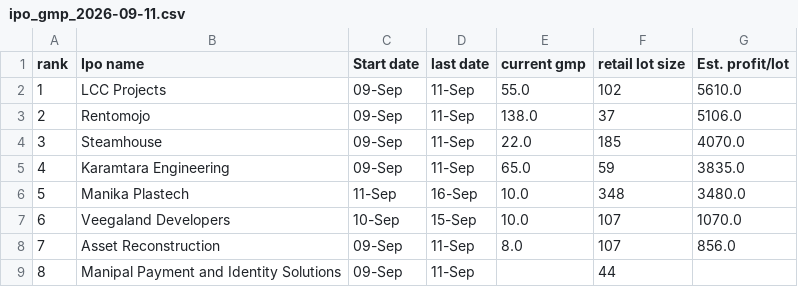
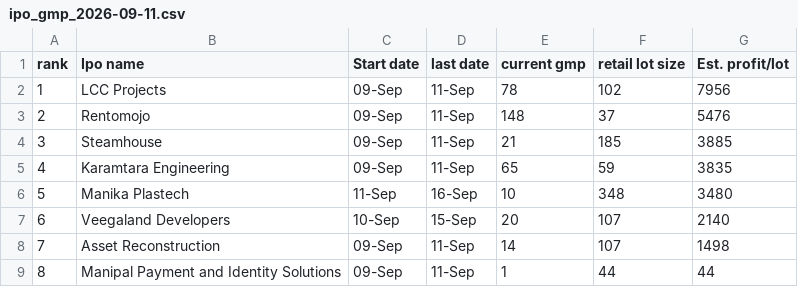
Before and after one commit to 8DBhosda/Hx101_Private, a CSV file: output/ipo_gmp_2026-09-11.csv, drawn as a sheet.

```diff
--- a/output/ipo_gmp_2026-09-11.csv
+++ b/output/ipo_gmp_2026-09-11.csv
@@ -1,9 +1,9 @@
 rank,Ipo name,Start date,last date,current gmp,retail lot size,Est. profit/lot
-1,LCC Projects,09-Sep,11-Sep,55.0,102,5610.0
-2,Rentomojo,09-Sep,11-Sep,138.0,37,5106.0
-3,Steamhouse,09-Sep,11-Sep,22.0,185,4070.0
-4,Karamtara Engineering,09-Sep,11-Sep,65.0,59,3835.0
-5,Manika Plastech,11-Sep,16-Sep,10.0,348,3480.0
-6,Veegaland Developers,10-Sep,15-Sep,10.0,107,1070.0
-7,Asset Reconstruction,09-Sep,11-Sep,8.0,107,856.0
-8,Manipal Payment and Identity Solutions,09-Sep,11-Sep,,44,
+1,LCC Projects,09-Sep,11-Sep,78,102,7956
+2,Rentomojo,09-Sep,11-Sep,148,37,5476
+3,Steamhouse,09-Sep,11-Sep,21,185,3885
+4,Karamtara Engineering,09-Sep,11-Sep,65,59,3835
+5,Manika Plastech,11-Sep,16-Sep,10,348,3480
+6,Veegaland Developers,10-Sep,15-Sep,20,107,2140
+7,Asset Reconstruction,09-Sep,11-Sep,14,107,1498
+8,Manipal Payment and Identity Solutions,09-Sep,11-Sep,1,44,44
```
Also changed, not shown: 2 other files.
